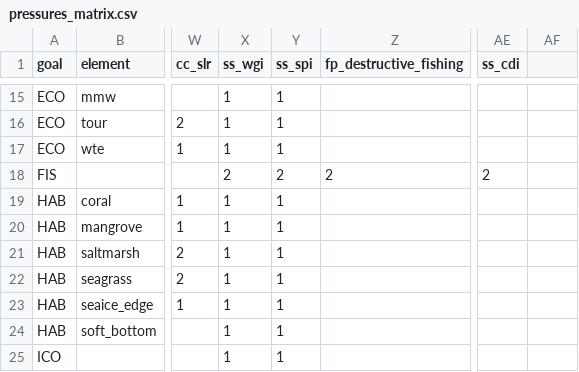
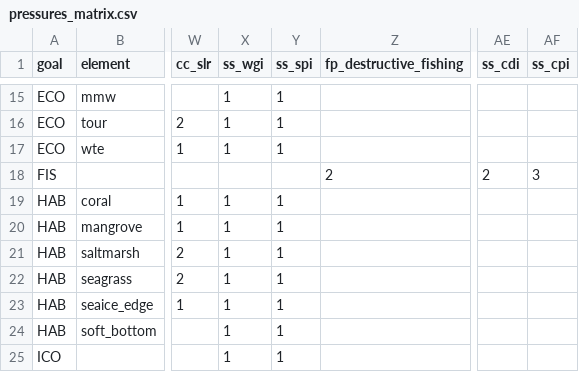
Before and after one commit to OHI-Science/ken, a CSV file: region2017/conf/pressures_matrix.csv, drawn as a sheet; only a part is shown, gaps mark what is left out; the diff names each change by its address in the sheet, - before the commit and + after, or states it on an @@ line.

```diff
--- a/region2017/conf/pressures_matrix.csv
+++ b/region2017/conf/pressures_matrix.csv
-AF1: (empty)
+AF1: ss_cpi
-X18 (ss_wgi): 2
+X18 (ss_wgi): (empty)
-Y18 (ss_spi): 2
+Y18 (ss_spi): (empty)
-AF18 (ss_cpi): (empty)
+AF18 (ss_cpi): 3
```
Also changed, not shown: region2017/conf/pressure_categories.csv, region2017/conf/scenario_data_years.csv, 3 other files.
